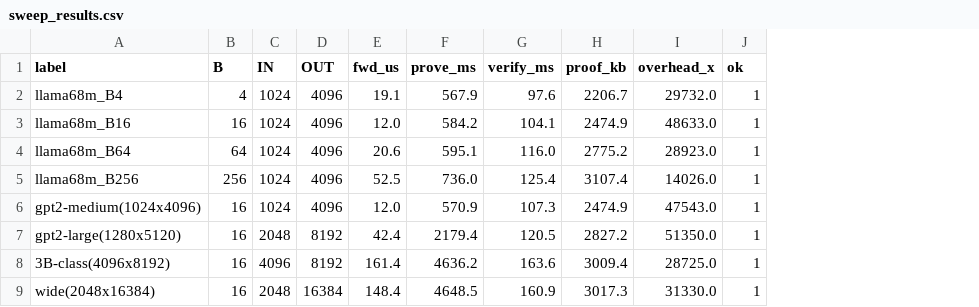
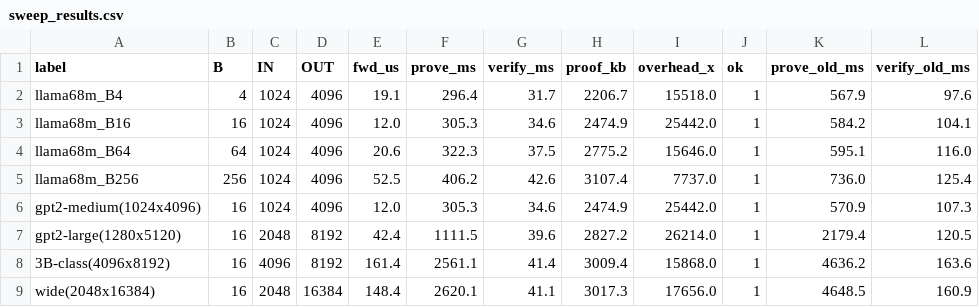
Before and after one commit to jacobcd52/zk-hillclimb, a CSV file: sweep_results.csv, drawn as a sheet; the diff names each change by its address in the sheet, - before the commit and + after, or states it on an @@ line.

Commit message:
Implement 4 free prover speedups (GPU twiddles, no codeword round-trip, single-block Merkle node hash, GPU prep): ~1.8-2.0x faster prove, ~3-4x faster verify. Battery 9/9, FRI 11/11.

```diff
--- a/sweep_results.csv
+++ b/sweep_results.csv
+column K (prove_old_ms), rows 2-9: 567.9 | 584.2 | 595.1 | 736.0 | 570.9 | 2179.4 | 4636.2 | 4648.5
+column L (verify_old_ms), rows 2-9: 97.6 | 104.1 | 116.0 | 125.4 | 107.3 | 120.5 | 163.6 | 160.9
-F2 (prove_ms): 567.9
+F2 (prove_ms): 296.4
-G2 (verify_ms): 97.6
+G2 (verify_ms): 31.7
-I2 (overhead_x): 29732.0
+I2 (overhead_x): 15518.0
-F3 (prove_ms): 584.2
+F3 (prove_ms): 305.3
-G3 (verify_ms): 104.1
+G3 (verify_ms): 34.6
-I3 (overhead_x): 48633.0
+I3 (overhead_x): 25442.0
-F4 (prove_ms): 595.1
+F4 (prove_ms): 322.3
-G4 (verify_ms): 116.0
+G4 (verify_ms): 37.5
-I4 (overhead_x): 28923.0
+I4 (overhead_x): 15646.0
-F5 (prove_ms): 736.0
+F5 (prove_ms): 406.2
-G5 (verify_ms): 125.4
+G5 (verify_ms): 42.6
-I5 (overhead_x): 14026.0
+I5 (overhead_x): 7737.0
-F6 (prove_ms): 570.9
+F6 (prove_ms): 305.3
-G6 (verify_ms): 107.3
+G6 (verify_ms): 34.6
-I6 (overhead_x): 47543.0
+I6 (overhead_x): 25442.0
-F7 (prove_ms): 2179.4
+F7 (prove_ms): 1111.5
-G7 (verify_ms): 120.5
+G7 (verify_ms): 39.6
-I7 (overhead_x): 51350.0
+I7 (overhead_x): 26214.0
-F8 (prove_ms): 4636.2
+F8 (prove_ms): 2561.1
-G8 (verify_ms): 163.6
+G8 (verify_ms): 41.4
-I8 (overhead_x): 28725.0
+I8 (overhead_x): 15868.0
-F9 (prove_ms): 4648.5
+F9 (prove_ms): 2620.1
-G9 (verify_ms): 160.9
+G9 (verify_ms): 41.1
-I9 (overhead_x): 31330.0
+I9 (overhead_x): 17656.0
```
Also changed, not shown: 20 other files.
